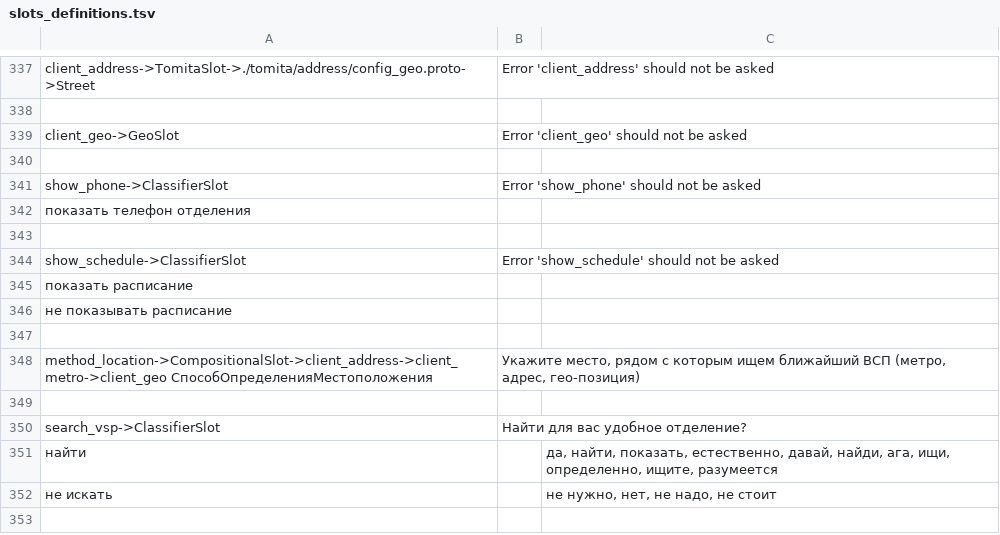
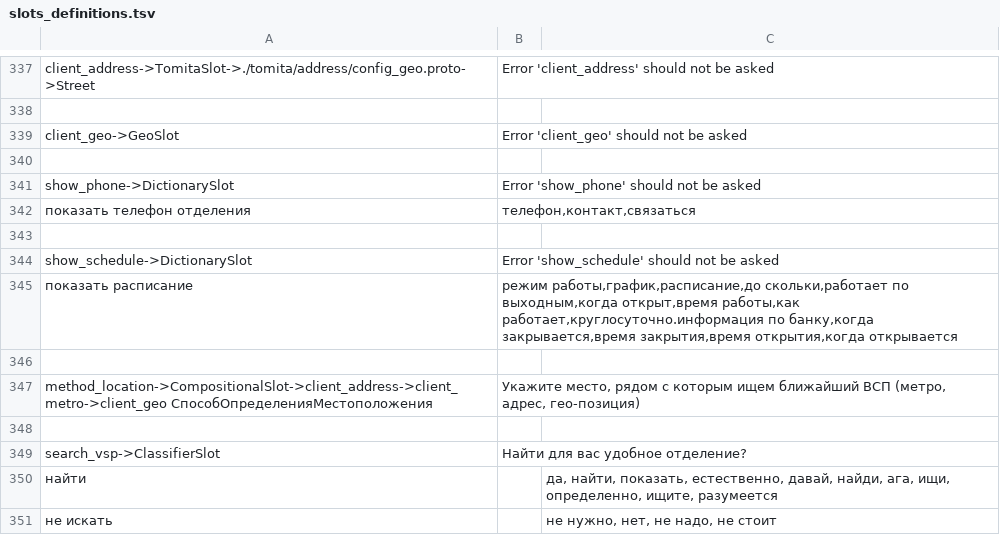
Before and after one commit to deeppavlov/sberdemo, a TSV file: slots_definitions.tsv, drawn as a sheet; only a part is shown, gaps mark what is left out; the shorter side is filled out with more unchanged rows; the diff names each change by its address in the sheet, - before the commit and + after, or states it on an @@ line.

Commit message:
feat: show_phone and show_schedule are DictionarySlot

```diff
--- a/slots_definitions.tsv
+++ b/slots_definitions.tsv
-A341: show_phone->ClassifierSlot
+A341: show_phone->DictionarySlot
-B342: (empty)
+B342: телефон,контакт,связаться
-A344: show_schedule->ClassifierSlot
+A344: show_schedule->DictionarySlot
-B345: (empty)
+B345: режим работы,график,расписание,до скольки,работает по выходным,когда открыт,время работы,как работает,круглосуточно.информация по банку,когда закрывается,время закрытия,время открытия,когда открывается
-row 346: не показывать расписание
```
Also changed, not shown: generative_templates.tsv, 2 other files.
